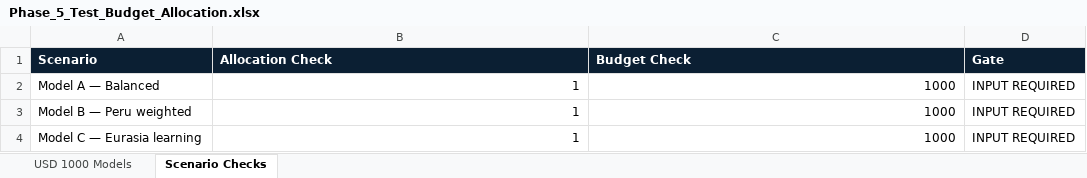
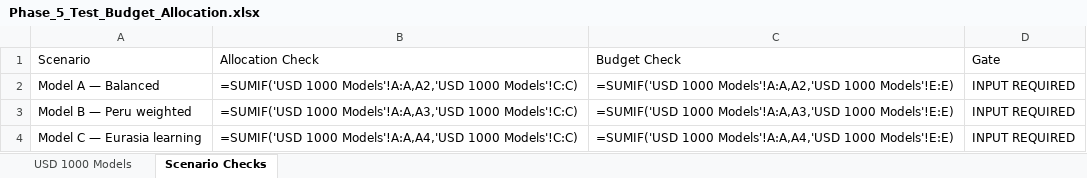
Before and after one commit to liumingyang-maker/chixiang-motor-website, an Excel workbook: research/phase-5/deliveries/phase-5-priority-market-implementation/Phase_5_Test_Budget_Allocation.xlsx, sheet Scenario Checks, drawn as a sheet; values as stored, in another font and other column widths than the file's, no borders; the diff names each change by its address in the sheet, - before the commit and + after, or states it on an @@ line.

```diff
--- a/research/phase-5/deliveries/phase-5-priority-market-implementation/Phase_5_Test_Budget_Allocation.xlsx (sheet Scenario Checks)
+++ b/research/phase-5/deliveries/phase-5-priority-market-implementation/Phase_5_Test_Budget_Allocation.xlsx (sheet Scenario Checks)
@@ A1:D1 fill: #0B1F33 → none, bold: on → off, text colour: #FFFFFF → black @@
-B2 (Allocation Check): 1
+B2 (Allocation Check): =SUMIF('USD 1000 Models'!A:A,A2,'USD 1000 Models'!C:C)
-C2 (Budget Check): 1000
+C2 (Budget Check): =SUMIF('USD 1000 Models'!A:A,A2,'USD 1000 Models'!E:E)
-B3 (Allocation Check): 1
+B3 (Allocation Check): =SUMIF('USD 1000 Models'!A:A,A3,'USD 1000 Models'!C:C)
-C3 (Budget Check): 1000
+C3 (Budget Check): =SUMIF('USD 1000 Models'!A:A,A3,'USD 1000 Models'!E:E)
-B4 (Allocation Check): 1
+B4 (Allocation Check): =SUMIF('USD 1000 Models'!A:A,A4,'USD 1000 Models'!C:C)
-C4 (Budget Check): 1000
+C4 (Budget Check): =SUMIF('USD 1000 Models'!A:A,A4,'USD 1000 Models'!E:E)
```
Also changed, not shown: sheet USD 1000 Models, research/phase-5/deliveries/phase-5-priority-market-implementation/Phase_5_Ad_Copy_Drafts.xlsx, research/phase-5/deliveries/phase-5-priority-market-implementation/Phase_5_Campaign_Import_Draft.xlsx, 9 other files.
